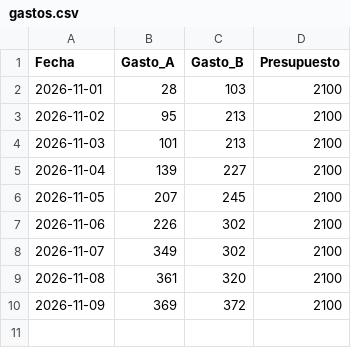
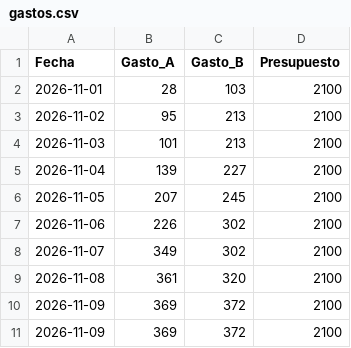
Before and after one commit to xigoa/spendings, a CSV file: gastos.csv, drawn as a sheet.

Commit message:
Update gastos.csv

```diff
--- a/gastos.csv
+++ b/gastos.csv
@@ -10 +10,2 @@ Fecha,Gasto_A,Gasto_B,Presupuesto
 2026-11-09,369,372,2100
+2026-11-09,369,372,2100
```
